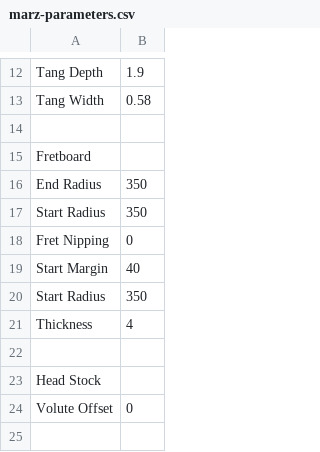
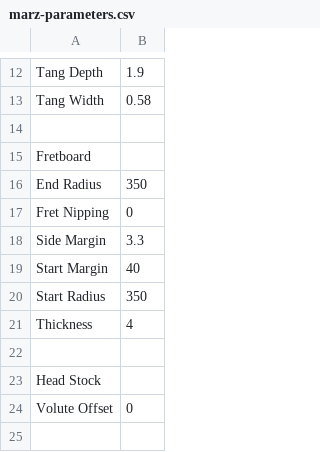
Before and after one commit to rolesyuk/carbon-guitar, a CSV file: marz-parameters.csv, drawn as a sheet; only a part is shown, gaps mark what is left out; removed rows and columns are numbered as before the commit, all else as after; the diff names each change by its address in the sheet, - before the commit and + after, or states it on an @@ line.

```diff
--- a/marz-parameters.csv
+++ b/marz-parameters.csv
-row 17: Start Radius | 350
+row 18: Side Margin | 3.3
```
Also changed, not shown: 1 other file.
